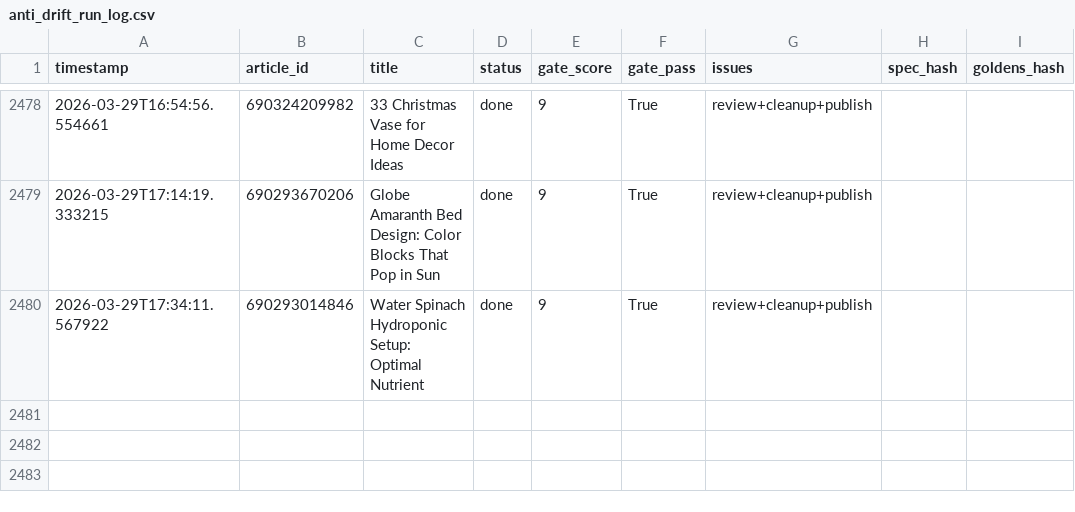
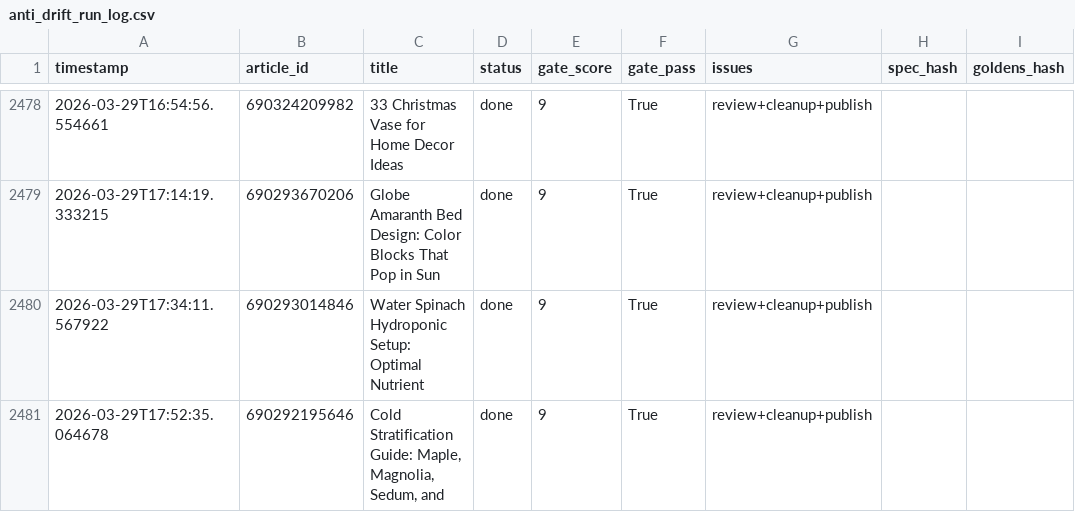
Before and after one commit to rozy0311/Shopify-Blog-Automation---Github-Actions, a CSV file: Agent - Pinterest -Shopify Blog Autopilot - End-to-End Content Factory/pipeline_v2/anti_drift_run_log.csv, drawn as a sheet; only a part is shown, gaps mark what is left out.

```diff
--- a/Agent - Pinterest -Shopify Blog Autopilot - End-to-End Content Factory/pipeline_v2/anti_drift_run_log.csv
+++ b/Agent - Pinterest -Shopify Blog Autopilot - End-to-End Content Factory/pipeline_v2/anti_drift_run_log.csv
@@ -2480 +2480,2 @@ timestamp,article_id,title,status,gate_score,gate_pass,issues,spec_hash,goldens_
 2026-03-29T17:34:11.567922,690293014846,Water Spinach Hydroponic Setup: Optimal Nutrient,done,9,True,review+cleanup+publish,,
+2026-03-29T17:52:35.064678,690292195646,"Cold Stratification Guide: Maple, Magnolia, Sedum, and",done,9,True,review+cleanup+publish,,
```
Also changed, not shown: 2 other files.
